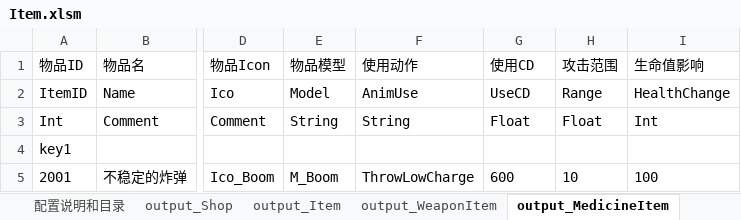
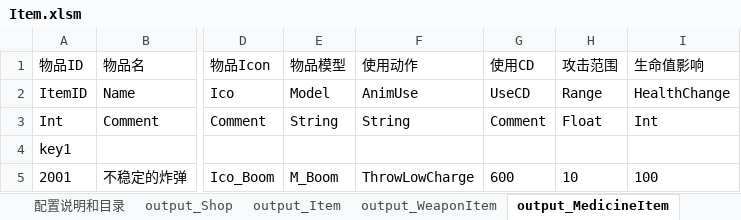
Before and after one commit to lilith-avatar/social-island, an Excel workbook: Design/Item.xlsm, sheet output_MedicineItem, drawn as a sheet; only a part is shown, gaps mark what is left out; values as stored, in another font and other column widths than the file's, no borders; conditional formats not drawn; the diff names each change by its address in the sheet, - before the commit and + after, or states it on an @@ line.

```diff
--- a/Design/Item.xlsm (sheet output_MedicineItem)
+++ b/Design/Item.xlsm (sheet output_MedicineItem)
-G3 (使用CD): Float
+G3 (使用CD): Comment
```
Also changed, not shown: sheet output_Item, sheet output_PutItem, sheet output_WeaponItem, sheet output_ThrowItem, 5 other files.
